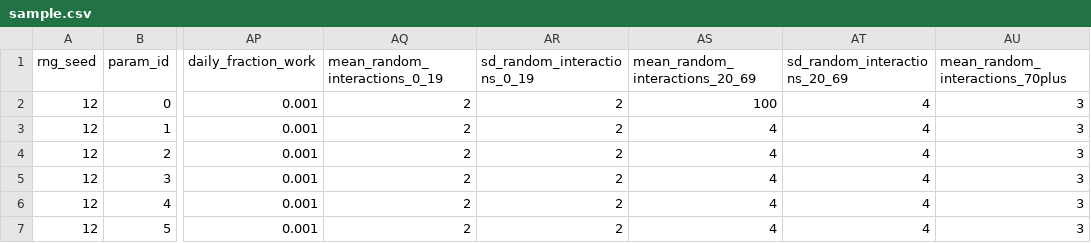
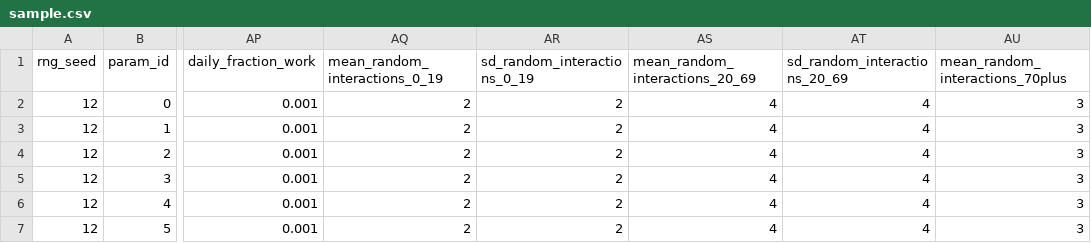
Before and after one commit to RSE-Sheffield/exatepp-abm, a CSV file: data/inputs/sample.csv, drawn as a sheet; only a part is shown, gaps mark what is left out; the diff names each change by its address in the sheet, - before the commit and + after, or states it on an @@ line.

Commit message:
sample data file fixup - accidentally commeted error triggering entry

```diff
--- a/data/inputs/sample.csv
+++ b/data/inputs/sample.csv
-AS2 (mean_random_interactions_20_69): 100
+AS2 (mean_random_interactions_20_69): 4
```
